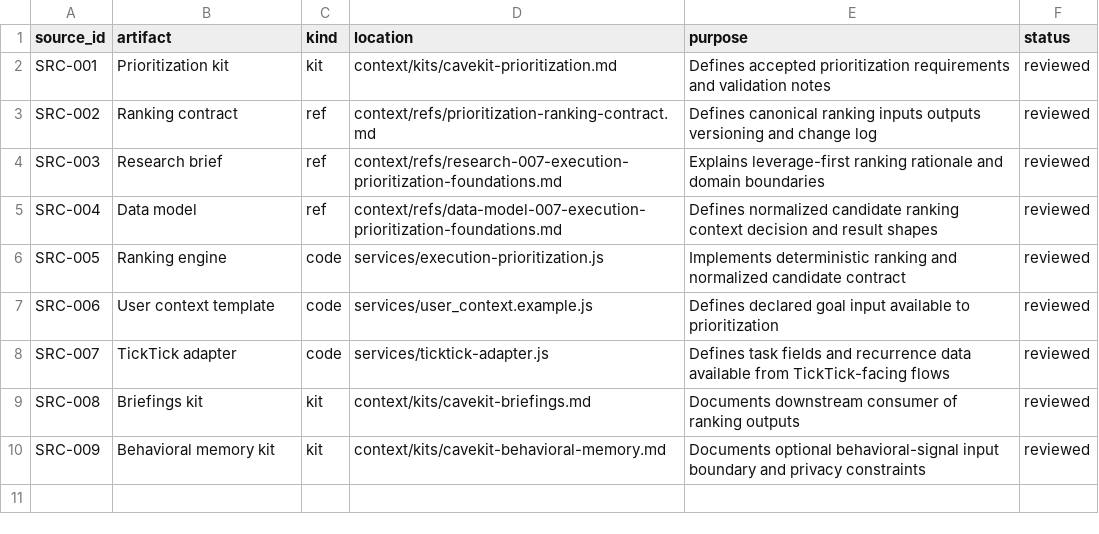
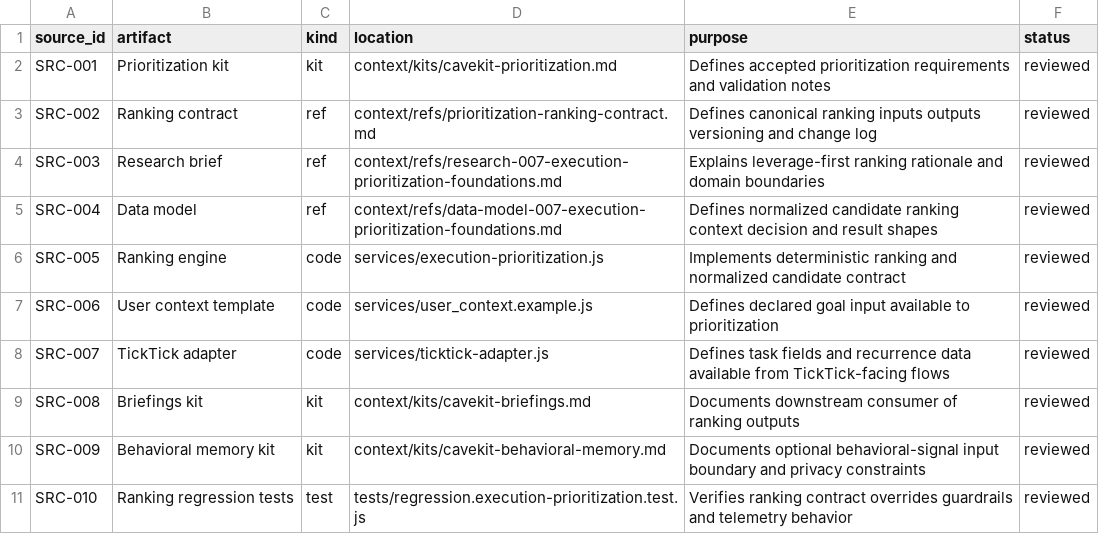
Before and after one commit to LoneWolf36/ticktick-gemini-bot, a CSV file: context/refs/source-register.csv, drawn as a sheet; the diff names each change by its address in the sheet, - before the commit and + after, or states it on an @@ line.

```diff
--- a/context/refs/source-register.csv
+++ b/context/refs/source-register.csv
+row 11: SRC-010 | Ranking regression tests | test | tests/regression.execution-prioritization.test.js | Verifies ranking contract overrides guardrails and telemetry behavior | reviewed
```
Also changed, not shown: context/refs/evidence-log.csv, 3 other files.
